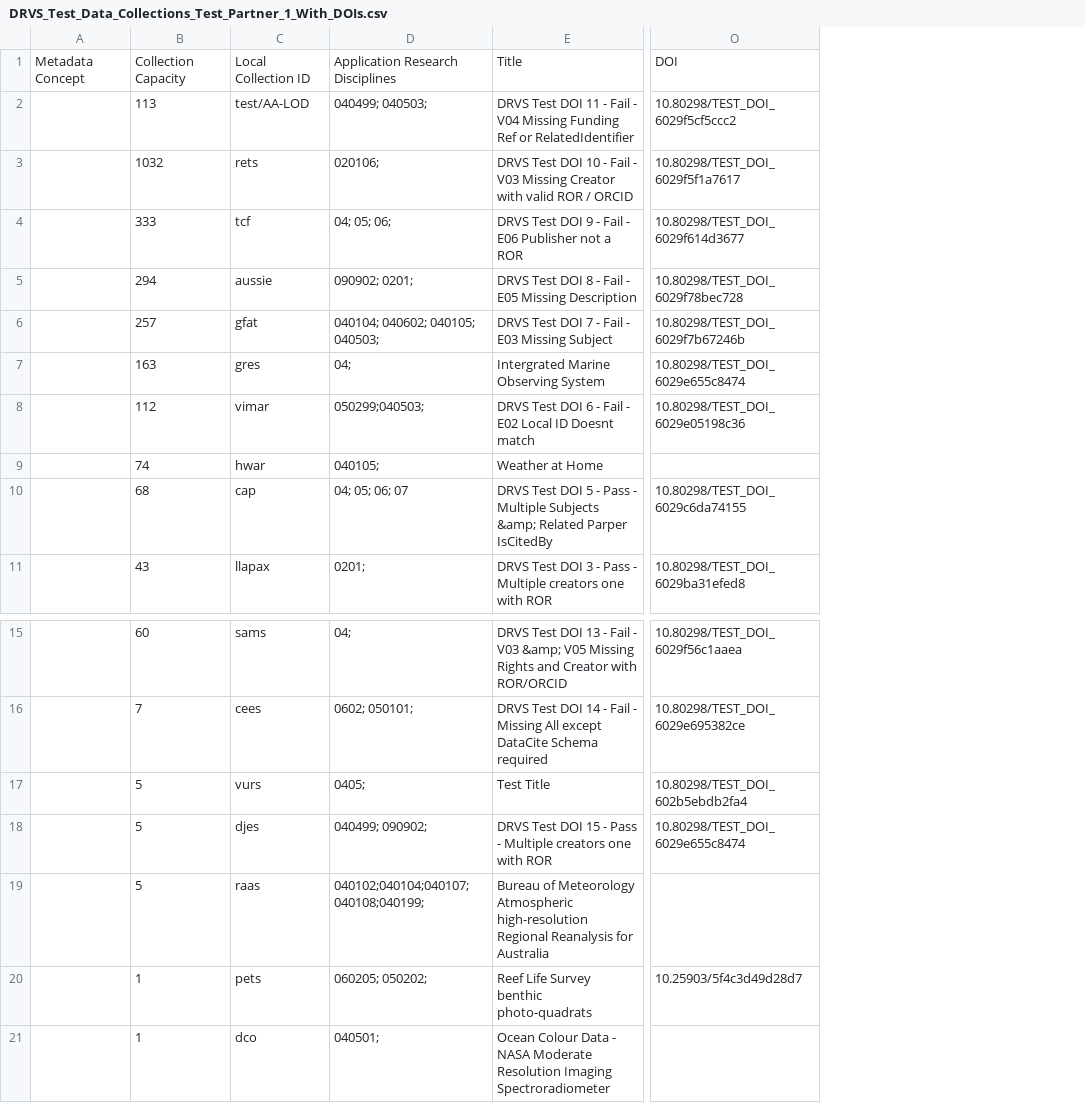
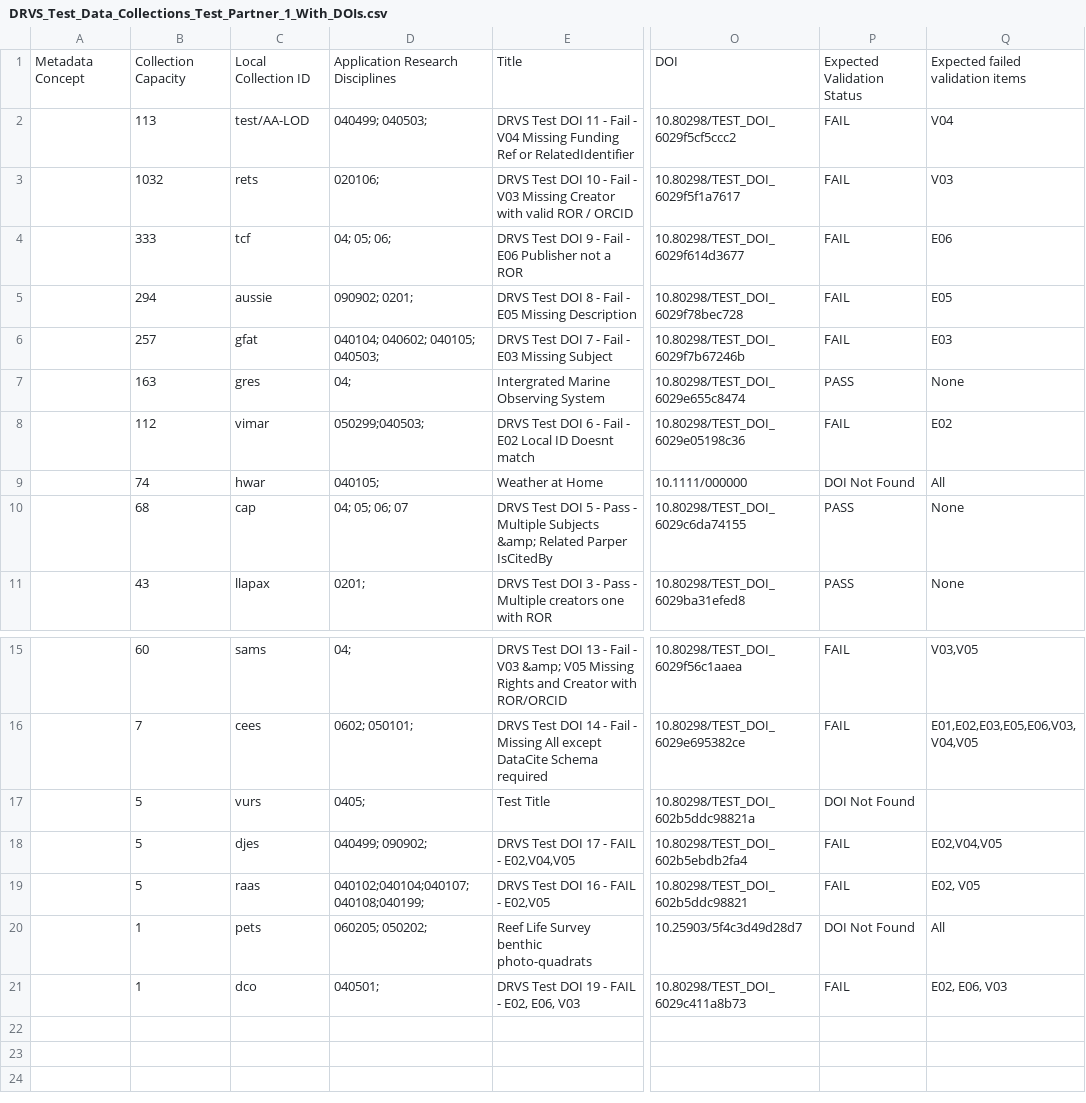
Before and after one commit to j-benn/AutomatedTesting_TestData, a CSV file: test_data/DRVS/Test_Partner_1/DRVS_Test_Data_Collections_Test_Partner_1_With_DOIs.csv, drawn as a sheet; only a part is shown, gaps mark what is left out; ↵ is a line break in a cell; the diff names each change by its address in the sheet, - before the commit and + after, or states it on an @@ line.

Commit message:
Add and update DRVS Test Collections

```diff
--- a/test_data/DRVS/Test_Partner_1/DRVS_Test_Data_Collections_Test_Partner_1_With_DOIs.csv
+++ b/test_data/DRVS/Test_Partner_1/DRVS_Test_Data_Collections_Test_Partner_1_With_DOIs.csv
+column P, rows 1-11: Expected Validation Status | FAIL | FAIL | FAIL | FAIL | FAIL | PASS | FAIL | DOI Not Found | PASS | PASS; rows 15-21: FAIL | FAIL | DOI Not Found | FAIL | FAIL | DOI Not Found | FAIL
+column Q, rows 1-11: Expected failed validation items | V04 | V03 | E06 | E05 | E03 | None | E02 | All | None | None; rows 15-21: V03,V05 | E01,E02,E03,E05,E06,V03,V04,V05 |  | E02,V04,V05 | E02, V05 | All | E02, E06, V03
-O9: (empty)
+O9: 10.1111/000000
-O17: 10.80298/TEST_DOI_602b5ebdb2fa4
+O17: 10.80298/TEST_DOI_602b5ddc98821a
-E18: …Test DOI 15 - Pass - Multiple creators one with ROR
+E18: …Test DOI 17 - FAIL - E02,V04,V05
-O18: 10.80298/TEST_DOI_6029e655c8474
+O18: 10.80298/TEST_DOI_602b5ebdb2fa4
-E19: Bureau of Meteorology Atmospheric high-resolution Regional Reanalysis for Australia
+E19: DRVS Test DOI 16 - FAIL - E02,V05
-O19: (empty)
+O19: 10.80298/TEST_DOI_602b5ddc98821
-E21: Ocean Colour Data - NASA Moderate ↵ Resolution Imaging Spectroradiometer
+E21: DRVS Test DOI 19 - FAIL - E02, E06, V03
-O21: (empty)
+O21: 10.80298/TEST_DOI_6029c411a8b73
```
Also changed, not shown: 1 other file.
